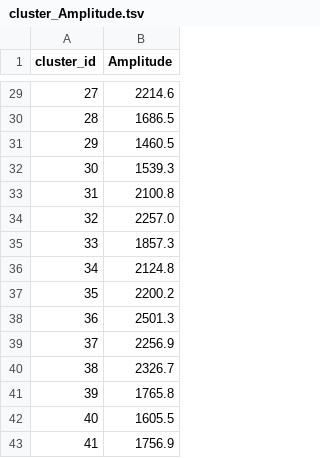
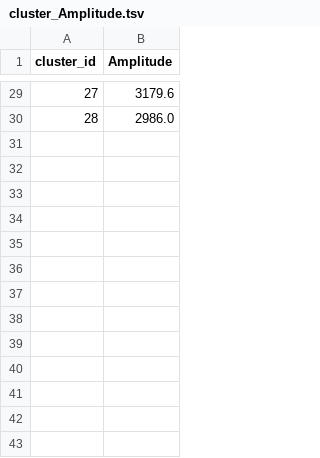
Before and after one commit to danieladeluca/Kilosort, a TSV file: kilosort3/cluster_Amplitude.tsv, drawn as a sheet; only a part is shown, gaps mark what is left out; the diff covers the shown part only.

```diff
--- a/kilosort3/cluster_Amplitude.tsv
+++ b/kilosort3/cluster_Amplitude.tsv
@@ -29,15 +29,2 @@ cluster_id	Amplitude
-27	2214.6
-28	1686.5
-29	1460.5
-30	1539.3
-31	2100.8
-32	2257.0
-33	1857.3
-34	2124.8
-35	2200.2
-36	2501.3
-37	2256.9
-38	2326.7
-39	1765.8
-40	1605.5
-41	1756.9
+27	3179.6
+28	2986.0
```
Also changed, not shown: 27 edited cells elsewhere in this file, kilosort3/cluster_ContamPct.tsv, kilosort3/cluster_KSLabel.tsv, 11 other files.
